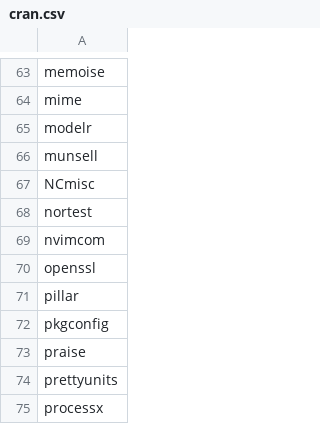
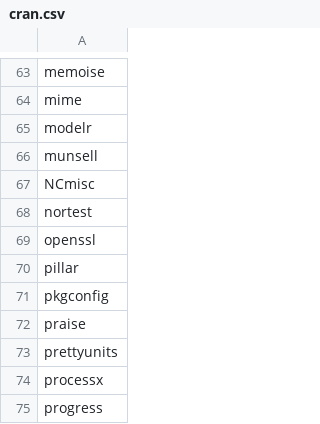
Before and after one commit to jam1015/dotfiles, a CSV file: r_packages/cran.csv, drawn as a sheet; only a part is shown, gaps mark what is left out; the shorter side is filled out with more unchanged rows.

```diff
--- a/r_packages/cran.csv
+++ b/r_packages/cran.csv
@@ -68,3 +68,2 @@ NCmisc
 nortest
-nvimcom
 openssl
```
Also changed, not shown: 1 other file.
